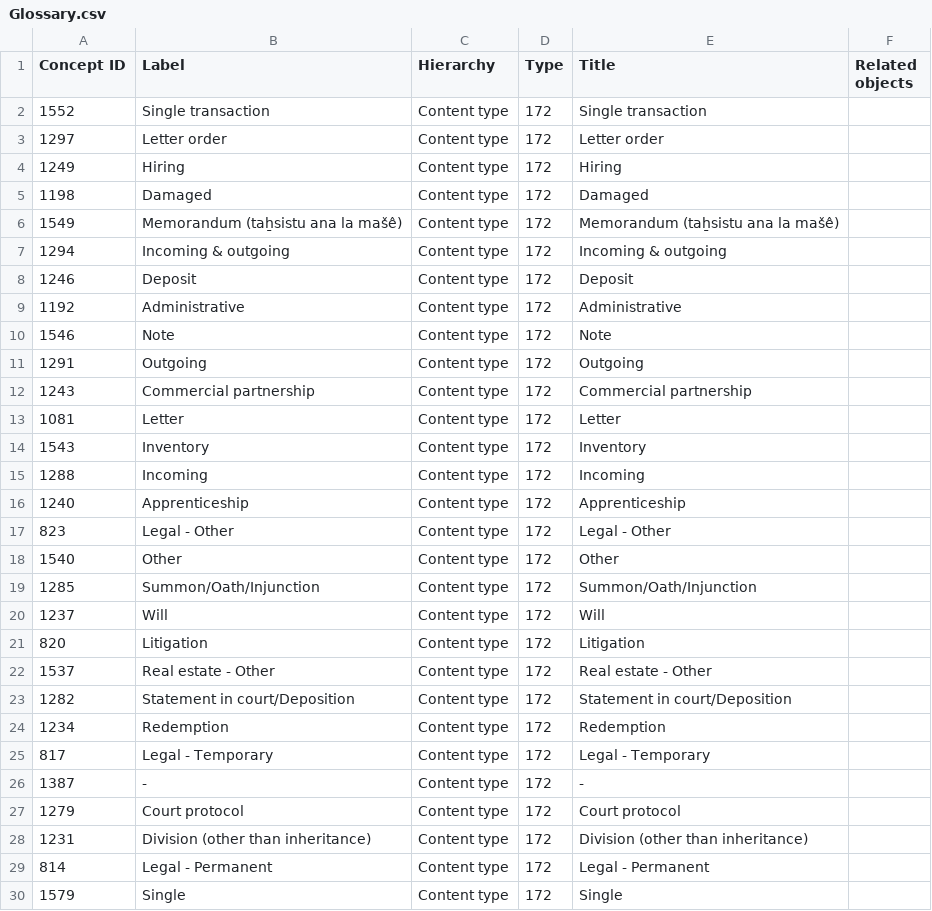
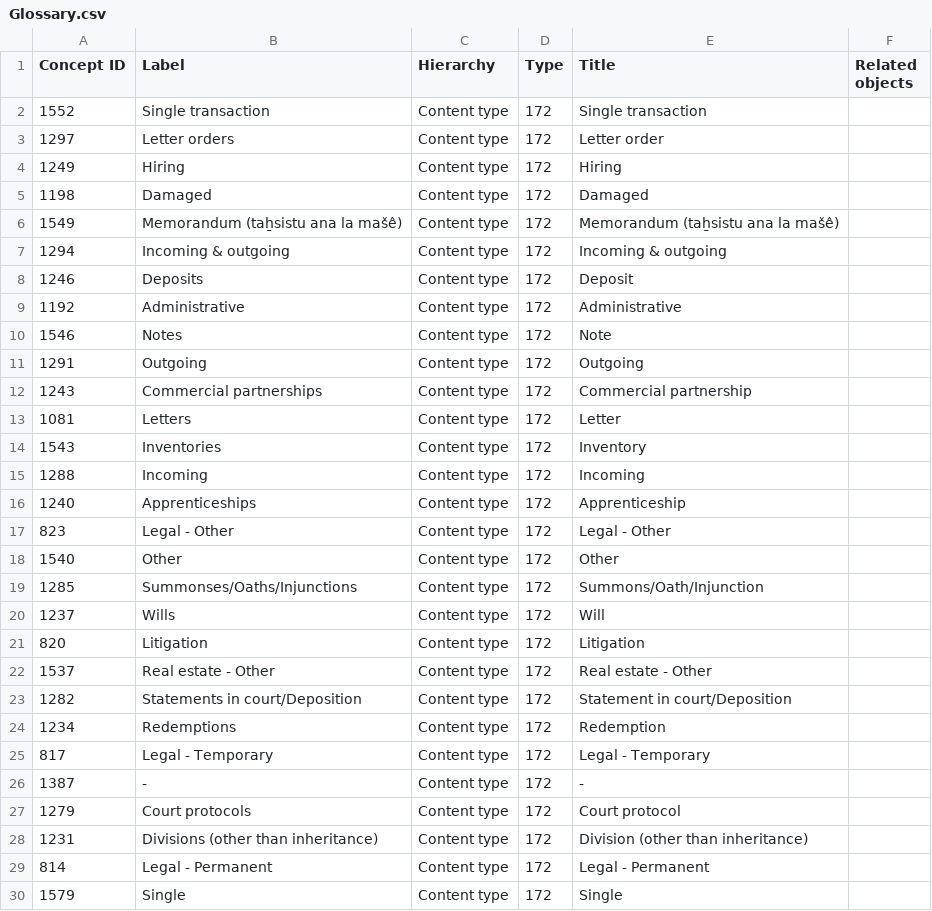
Before and after one commit to acdh-oeaw/nabucco, a CSV file: data/csv/Glossary.csv, drawn as a sheet; only a part is shown; the diff covers the shown part only.

Commit message:
Glossary: set "Label"-attribute to plural (as in the FK in tablet)

```diff
--- a/data/csv/Glossary.csv
+++ b/data/csv/Glossary.csv
@@ -2,3 +2,3 @@ Concept ID,Label,Hierarchy,Type,Title,Related objects
 1552,Single transaction,Content type,172,Single transaction,
-1297,Letter order,Content type,172,Letter order,
+1297,Letter orders,Content type,172,Letter order,
 1249,Hiring,Content type,172,Hiring,
@@ -7,23 +7,23 @@ Concept ID,Label,Hierarchy,Type,Title,Related objects
 1294,Incoming & outgoing,Content type,172,Incoming & outgoing,
-1246,Deposit,Content type,172,Deposit,
+1246,Deposits,Content type,172,Deposit,
 1192,Administrative,Content type,172,Administrative,
-1546,Note,Content type,172,Note,
+1546,Notes,Content type,172,Note,
 1291,Outgoing,Content type,172,Outgoing,
-1243,Commercial partnership,Content type,172,Commercial partnership,
-1081,Letter,Content type,172,Letter,
-1543,Inventory,Content type,172,Inventory,
+1243,Commercial partnerships,Content type,172,Commercial partnership,
+1081,Letters,Content type,172,Letter,
+1543,Inventories,Content type,172,Inventory,
 1288,Incoming,Content type,172,Incoming,
-1240,Apprenticeship,Content type,172,Apprenticeship,
+1240,Apprenticeships,Content type,172,Apprenticeship,
 823,Legal - Other,Content type,172,Legal - Other,
 1540,Other,Content type,172,Other,
-1285,Summon/Oath/Injunction,Content type,172,Summon/Oath/Injunction,
-1237,Will,Content type,172,Will,
+1285,Summonses/Oaths/Injunctions,Content type,172,Summons/Oath/Injunction,
+1237,Wills,Content type,172,Will,
 820,Litigation,Content type,172,Litigation,
 1537,Real estate - Other,Content type,172,Real estate - Other,
-1282,Statement in court/Deposition,Content type,172,Statement in court/Deposition,
-1234,Redemption,Content type,172,Redemption,
+1282,Statements in court/Deposition,Content type,172,Statement in court/Deposition,
+1234,Redemptions,Content type,172,Redemption,
 817,Legal - Temporary,Content type,172,Legal - Temporary,
 1387,-,Content type,172,-,
-1279,Court protocol,Content type,172,Court protocol,
-1231,Division (other than inheritance),Content type,172,Division (other than inheritance),
+1279,Court protocols,Content type,172,Court protocol,
+1231,Divisions (other than inheritance),Content type,172,Division (other than inheritance),
 814,Legal - Permanent,Content type,172,Legal - Permanent,
```
Also changed, not shown: 12 removed rows and 24 edited cells elsewhere in this file, data/csv/glos_hierarchy.csv, 1 other file.
